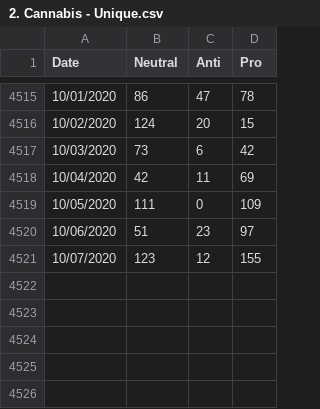
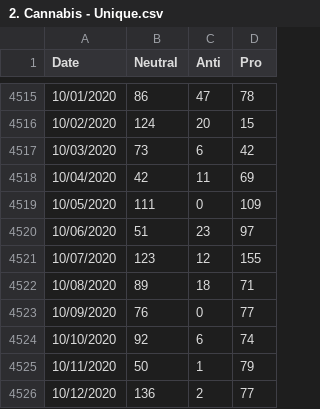
Before and after one commit to haututu/cannabis_twitter_study, a CSV file: 2. Cannabis - Unique.csv, drawn as a sheet; only a part is shown, gaps mark what is left out; the diff names each change by its address in the sheet, - before the commit and + after, or states it on an @@ line.

```diff
--- a/2. Cannabis - Unique.csv
+++ b/2. Cannabis - Unique.csv
+row 4522: 10/08/2020 | 89 | 18 | 71
+row 4523: 10/09/2020 | 76 | 0 | 77
+row 4524: 10/10/2020 | 92 | 6 | 74
+row 4525: 10/11/2020 | 50 | 1 | 79
+row 4526: 10/12/2020 | 136 | 2 | 77
```
Also changed, not shown: 1. ALL cannabis.csv, 3. ALL Referendum.csv, 1 other file.
